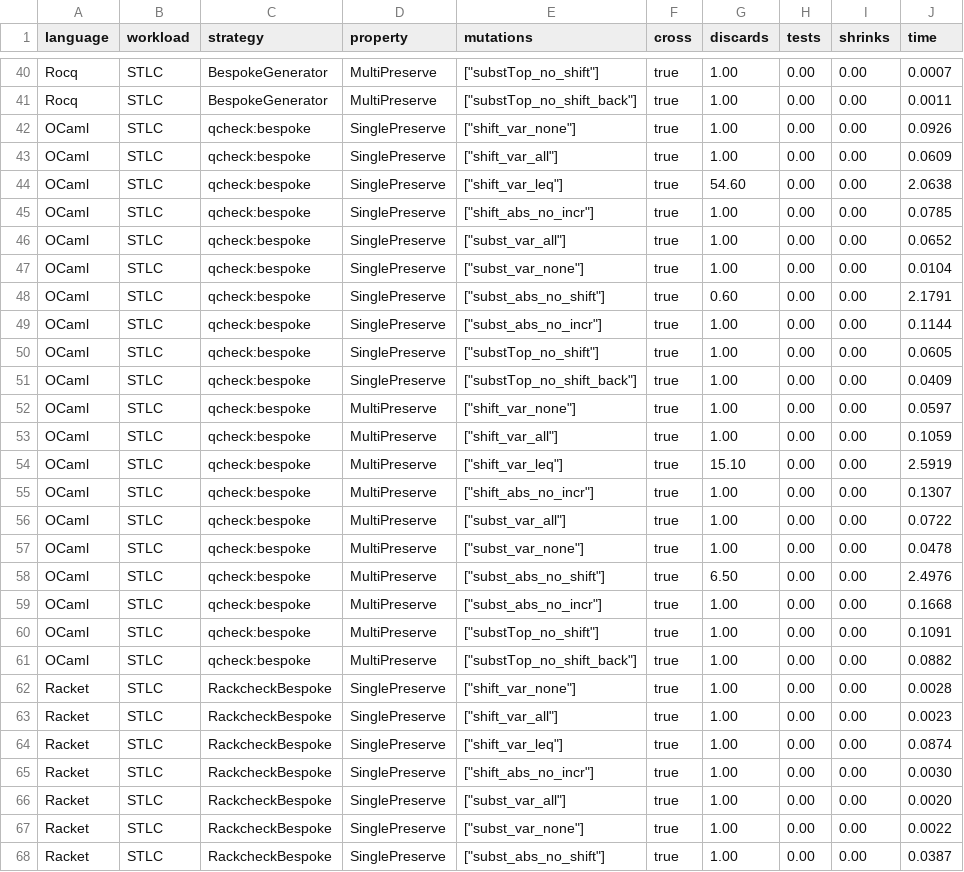
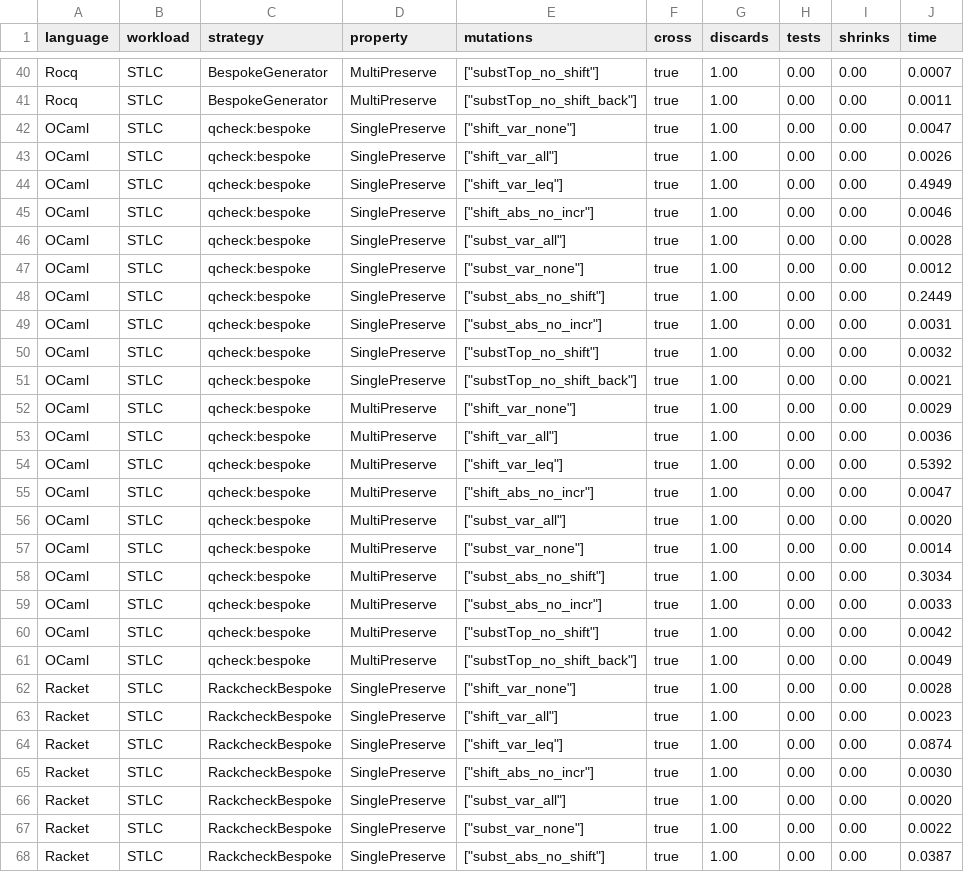
Before and after one commit to alpaylan/etna-exp, a CSV file: figures/stlc-cross-bar_raw.csv, drawn as a sheet; only a part is shown, gaps mark what is left out; the diff covers the shown part only.

```diff
--- a/figures/stlc-cross-bar_raw.csv
+++ b/figures/stlc-cross-bar_raw.csv
@@ -41,22 +41,22 @@ language,workload,strategy,property,mutations,cross,discards,tests,shrinks,time
 "Rocq","STLC","BespokeGenerator","MultiPreserve",["substTop_no_shift_back"],true,1.00,0.00,0.00,0.0011
-"OCaml","STLC","qcheck:bespoke","SinglePreserve",["shift_var_none"],true,1.00,0.00,0.00,0.0926
-"OCaml","STLC","qcheck:bespoke","SinglePreserve",["shift_var_all"],true,1.00,0.00,0.00,0.0609
-"OCaml","STLC","qcheck:bespoke","SinglePreserve",["shift_var_leq"],true,54.60,0.00,0.00,2.0638
-"OCaml","STLC","qcheck:bespoke","SinglePreserve",["shift_abs_no_incr"],true,1.00,0.00,0.00,0.0785
-"OCaml","STLC","qcheck:bespoke","SinglePreserve",["subst_var_all"],true,1.00,0.00,0.00,0.0652
-"OCaml","STLC","qcheck:bespoke","SinglePreserve",["subst_var_none"],true,1.00,0.00,0.00,0.0104
-"OCaml","STLC","qcheck:bespoke","SinglePreserve",["subst_abs_no_shift"],true,0.60,0.00,0.00,2.1791
-"OCaml","STLC","qcheck:bespoke","SinglePreserve",["subst_abs_no_incr"],true,1.00,0.00,0.00,0.1144
-"OCaml","STLC","qcheck:bespoke","SinglePreserve",["substTop_no_shift"],true,1.00,0.00,0.00,0.0605
-"OCaml","STLC","qcheck:bespoke","SinglePreserve",["substTop_no_shift_back"],true,1.00,0.00,0.00,0.0409
-"OCaml","STLC","qcheck:bespoke","MultiPreserve",["shift_var_none"],true,1.00,0.00,0.00,0.0597
-"OCaml","STLC","qcheck:bespoke","MultiPreserve",["shift_var_all"],true,1.00,0.00,0.00,0.1059
-"OCaml","STLC","qcheck:bespoke","MultiPreserve",["shift_var_leq"],true,15.10,0.00,0.00,2.5919
-"OCaml","STLC","qcheck:bespoke","MultiPreserve",["shift_abs_no_incr"],true,1.00,0.00,0.00,0.1307
-"OCaml","STLC","qcheck:bespoke","MultiPreserve",["subst_var_all"],true,1.00,0.00,0.00,0.0722
-"OCaml","STLC","qcheck:bespoke","MultiPreserve",["subst_var_none"],true,1.00,0.00,0.00,0.0478
-"OCaml","STLC","qcheck:bespoke","MultiPreserve",["subst_abs_no_shift"],true,6.50,0.00,0.00,2.4976
-"OCaml","STLC","qcheck:bespoke","MultiPreserve",["subst_abs_no_incr"],true,1.00,0.00,0.00,0.1668
-"OCaml","STLC","qcheck:bespoke","MultiPreserve",["substTop_no_shift"],true,1.00,0.00,0.00,0.1091
-"OCaml","STLC","qcheck:bespoke","MultiPreserve",["substTop_no_shift_back"],true,1.00,0.00,0.00,0.0882
+"OCaml","STLC","qcheck:bespoke","SinglePreserve",["shift_var_none"],true,1.00,0.00,0.00,0.0047
+"OCaml","STLC","qcheck:bespoke","SinglePreserve",["shift_var_all"],true,1.00,0.00,0.00,0.0026
+"OCaml","STLC","qcheck:bespoke","SinglePreserve",["shift_var_leq"],true,1.00,0.00,0.00,0.4949
+"OCaml","STLC","qcheck:bespoke","SinglePreserve",["shift_abs_no_incr"],true,1.00,0.00,0.00,0.0046
+"OCaml","STLC","qcheck:bespoke","SinglePreserve",["subst_var_all"],true,1.00,0.00,0.00,0.0028
+"OCaml","STLC","qcheck:bespoke","SinglePreserve",["subst_var_none"],true,1.00,0.00,0.00,0.0012
+"OCaml","STLC","qcheck:bespoke","SinglePreserve",["subst_abs_no_shift"],true,1.00,0.00,0.00,0.2449
+"OCaml","STLC","qcheck:bespoke","SinglePreserve",["subst_abs_no_incr"],true,1.00,0.00,0.00,0.0031
+"OCaml","STLC","qcheck:bespoke","SinglePreserve",["substTop_no_shift"],true,1.00,0.00,0.00,0.0032
+"OCaml","STLC","qcheck:bespoke","SinglePreserve",["substTop_no_shift_back"],true,1.00,0.00,0.00,0.0021
+"OCaml","STLC","qcheck:bespoke","MultiPreserve",["shift_var_none"],true,1.00,0.00,0.00,0.0029
+"OCaml","STLC","qcheck:bespoke","MultiPreserve",["shift_var_all"],true,1.00,0.00,0.00,0.0036
+"OCaml","STLC","qcheck:bespoke","MultiPreserve",["shift_var_leq"],true,1.00,0.00,0.00,0.5392
+"OCaml","STLC","qcheck:bespoke","MultiPreserve",["shift_abs_no_incr"],true,1.00,0.00,0.00,0.0047
+"OCaml","STLC","qcheck:bespoke","MultiPreserve",["subst_var_all"],true,1.00,0.00,0.00,0.0020
+"OCaml","STLC","qcheck:bespoke","MultiPreserve",["subst_var_none"],true,1.00,0.00,0.00,0.0014
+"OCaml","STLC","qcheck:bespoke","MultiPreserve",["subst_abs_no_shift"],true,1.00,0.00,0.00,0.3034
+"OCaml","STLC","qcheck:bespoke","MultiPreserve",["subst_abs_no_incr"],true,1.00,0.00,0.00,0.0033
+"OCaml","STLC","qcheck:bespoke","MultiPreserve",["substTop_no_shift"],true,1.00,0.00,0.00,0.0042
+"OCaml","STLC","qcheck:bespoke","MultiPreserve",["substTop_no_shift_back"],true,1.00,0.00,0.00,0.0049
 "Racket","STLC","RackcheckBespoke","SinglePreserve",["shift_var_none"],true,1.00,0.00,0.00,0.0028
```
Also changed, not shown: 23 edited cells elsewhere in this file, figures/bst-cross_raw.csv, figures/rbt-cross-bar_raw.csv, 35 other files.
